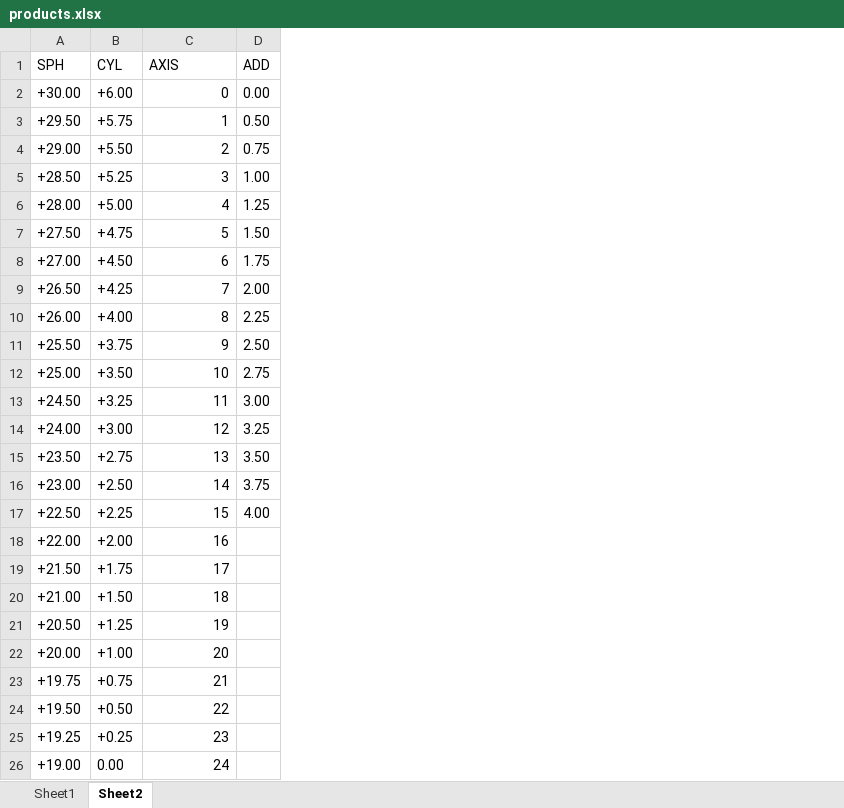
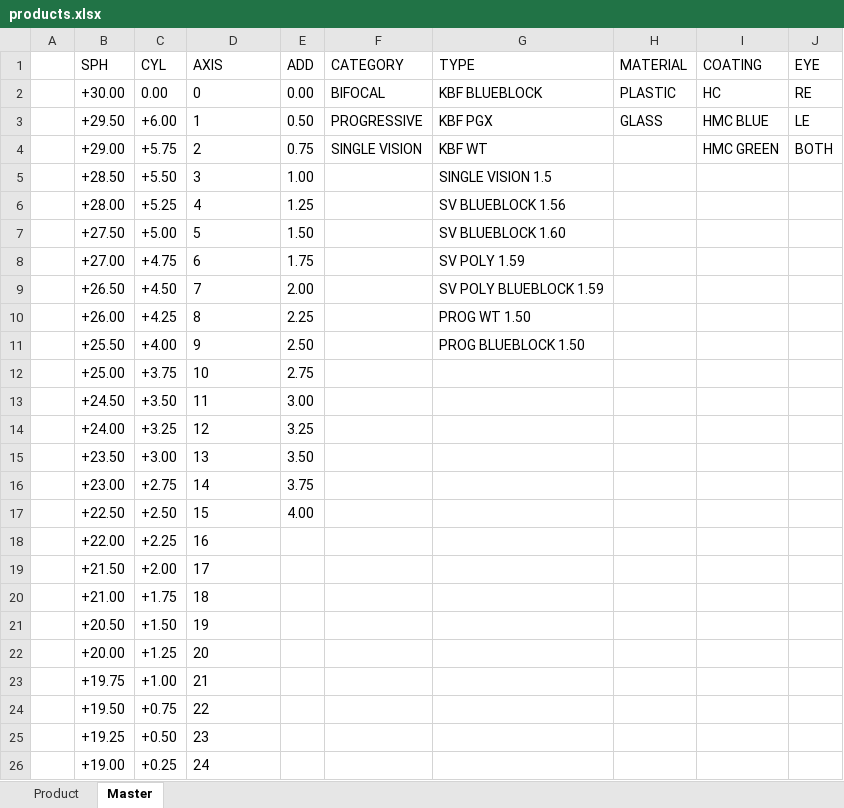
Before and after one commit to cyberneticstvm/drxstock, an Excel workbook: public/assets/docs/products.xlsx, sheet Master, drawn as a sheet; only a part is shown; values as stored, in another font and other column widths than the file's, no borders; addresses are those after the commit; the diff covers the shown part only; the diff names each change by its address in the sheet, - before the commit and + after, or states it on an @@ line.

```diff
--- a/public/assets/docs/products.xlsx (sheet Master)
+++ b/public/assets/docs/products.xlsx (sheet Master)
-sheet tab: Sheet1
+sheet tab: Product
-sheet tab: Sheet2
+sheet tab: Master
+column A, empty
+column F (CATEGORY), rows 2-4: BIFOCAL | PROGRESSIVE | SINGLE VISION
+column G (TYPE), rows 2-11: KBF BLUEBLOCK | KBF PGX | KBF WT | SINGLE VISION 1.5 | SV BLUEBLOCK 1.56 | SV BLUEBLOCK 1.60 | SV POLY 1.59 | SV POLY BLUEBLOCK 1.59 | PROG WT 1.50 | PROG BLUEBLOCK 1.50
+column H (MATERIAL), rows 2-3: PLASTIC | GLASS
+column I (COATING), rows 2-4: HC | HMC BLUE | HMC GREEN
+column J (EYE), rows 2-4: RE | LE | BOTH
-C2 (CYL): +6.00
+C2 (CYL): 0.00
-D2:D26 alignment: right
+D2:D26 alignment: left
-C3 (CYL): +5.75
+C3 (CYL): +6.00
-C4 (CYL): +5.50
+C4 (CYL): +5.75
-C5 (CYL): +5.25
+C5 (CYL): +5.50
-C6 (CYL): +5.00
+C6 (CYL): +5.25
-C7 (CYL): +4.75
+C7 (CYL): +5.00
-C8 (CYL): +4.50
+C8 (CYL): +4.75
-C9 (CYL): +4.25
+C9 (CYL): +4.50
-C10 (CYL): +4.00
+C10 (CYL): +4.25
-C11 (CYL): +3.75
+C11 (CYL): +4.00
-C12 (CYL): +3.50
+C12 (CYL): +3.75
-C13 (CYL): +3.25
+C13 (CYL): +3.50
-C14 (CYL): +3.00
+C14 (CYL): +3.25
-C15 (CYL): +2.75
+C15 (CYL): +3.00
-C16 (CYL): +2.50
+C16 (CYL): +2.75
-C17 (CYL): +2.25
+C17 (CYL): +2.50
-C18 (CYL): +2.00
+C18 (CYL): +2.25
-C19 (CYL): +1.75
+C19 (CYL): +2.00
-C20 (CYL): +1.50
+C20 (CYL): +1.75
-C21 (CYL): +1.25
+C21 (CYL): +1.50
-C22 (CYL): +1.00
+C22 (CYL): +1.25
-C23 (CYL): +0.75
+C23 (CYL): +1.00
-C24 (CYL): +0.50
+C24 (CYL): +0.75
-C25 (CYL): +0.25
+C25 (CYL): +0.50
-C26 (CYL): 0.00
+C26 (CYL): +0.25
```
Also changed, not shown: 25 edited cells and cell formats elsewhere in this sheet, sheet Product, 1 other file.
